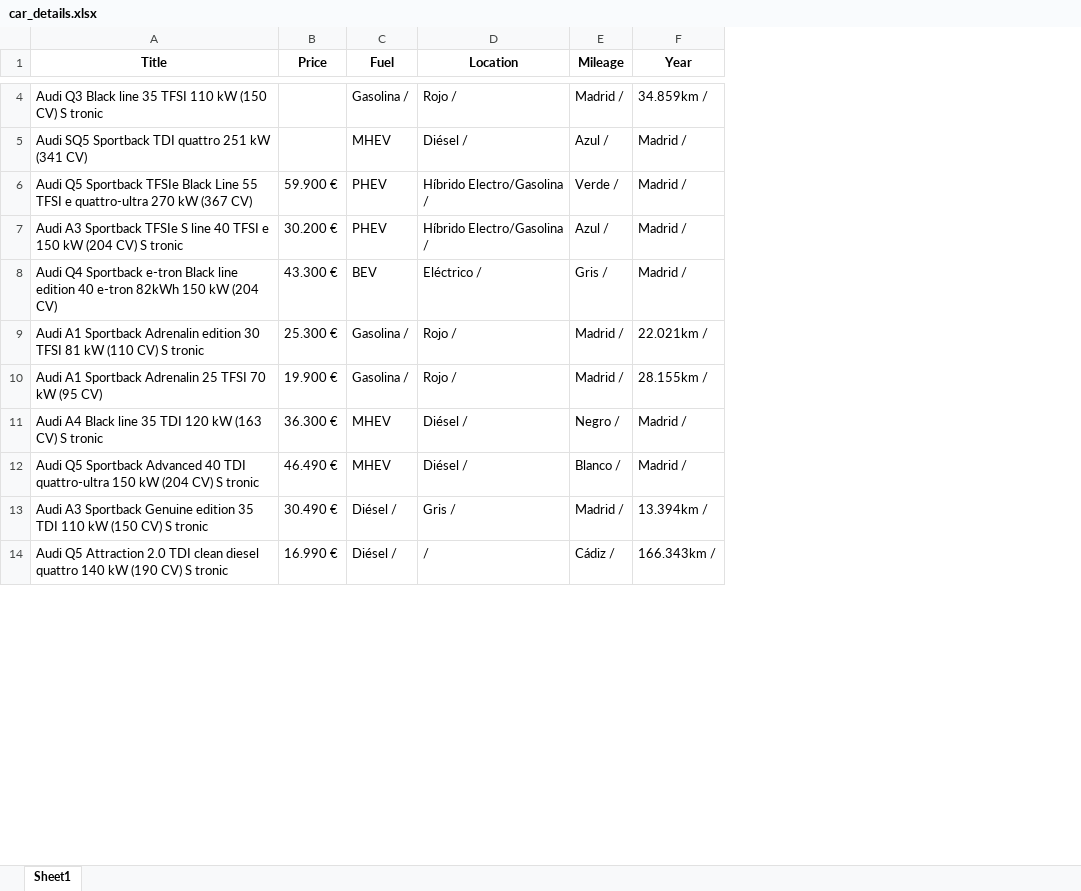
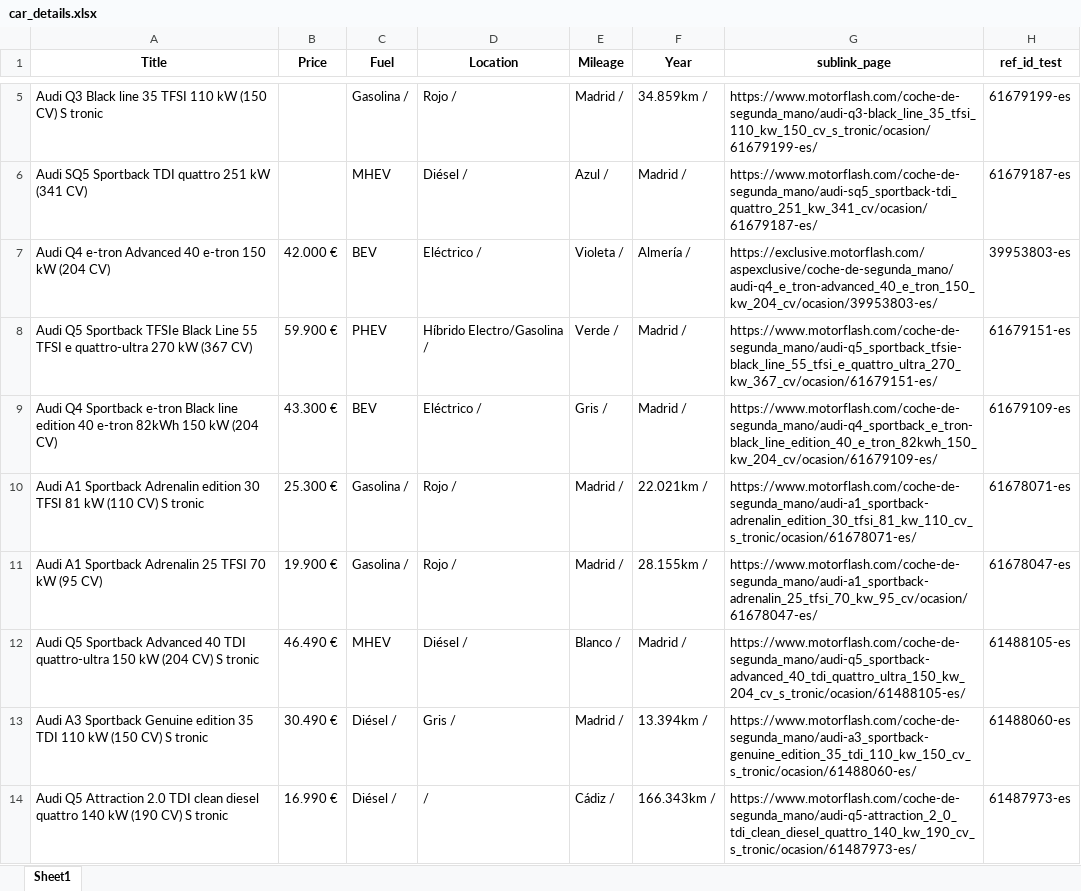
Before and after one commit to Koles21/motor, an Excel workbook: car_details.xlsx, sheet Sheet1, drawn as a sheet; only a part is shown, gaps mark what is left out; values as stored, in another font and other column widths than the file's, no borders; removed rows and columns are numbered as before the commit, all else as after; the diff covers the shown part only; the diff names each change by its address in the sheet, - before the commit and + after, or states it on an @@ line.

```diff
--- a/car_details.xlsx (sheet Sheet1)
+++ b/car_details.xlsx (sheet Sheet1)
+column G (sublink_page), rows 5-6: https://www.motorflash.com/coche-de-segunda_mano/audi-q3-black_line_35_tfsi_110_kw_150_cv_s_tronic/ocasion/61679199-es/ | https://www.motorflash.com/coche-de-segunda_mano/audi-sq5_sportback-tdi_quattro_251_kw_341_cv/ocasion/61679187-es/; rows 8-14: https://www.motorflash.com/coche-de-segunda_mano/audi-q5_sportback_tfsie-black_line_55_tfsi_e_quattro_ultra_270_kw_367_cv/ocasion/61679151-es/ | https://www.motorflash.com/coche-de-segunda_mano/audi-q4_sportback_e_tron-black_line_edition_40_e_tron_82kwh_150_kw_204_cv/ocasion/61679109-es/ | https://www.motorflash.com/coche-de-segunda_mano/audi-a1_sportback-adrenalin_edition_30_tfsi_81_kw_110_cv_s_tronic/ocasion/61678071-es/ | https://www.motorflash.com/coche-de-segunda_mano/audi-a1_sportback-adrenalin_25_tfsi_70_kw_95_cv/ocasion/61678047-es/ | https://www.motorflash.com/coche-de-segunda_mano/audi-q5_sportback-advanced_40_tdi_quattro_ultra_150_kw_204_cv_s_tronic/ocasion/61488105-es/ | https://www.motorflash.com/coche-de-segunda_mano/audi-a3_sportback-genuine_edition_35_tdi_110_kw_150_cv_s_tronic/ocasion/61488060-es/ | https://www.motorflash.com/coche-de-segunda_mano/audi-q5-attraction_2_0_tdi_clean_diesel_quattro_140_kw_190_cv_s_tronic/ocasion/61487973-es/
+column H (ref_id_test), rows 5-6: 61679199-es | 61679187-es; rows 8-14: 61679151-es | 61679109-es | 61678071-es | 61678047-es | 61488105-es | 61488060-es | 61487973-es
+row 7: Audi Q4 e-tron Advanced 40 e-tron 150 kW (204 CV) | 42.000 € | BEV | Eléctrico / | Violeta / | Almería / | https://exclusive.motorflash.com/aspexclusive/coche-de-segunda_mano/audi-q4_e_tron-advanced_40_e_tron_150_kw_204_cv/ocasion/39953803-es/ | 39953803-es
-row 7: Audi A3 Sportback TFSIe S line 40 TFSI e 150 kW (204 CV) S tronic | 30.200 € | PHEV | Híbrido Electro/Gasolina / | Azul / | Madrid /
-row 11: Audi A4 Black line 35 TDI 120 kW (163 CV) S tronic | 36.300 € | MHEV | Diésel / | Negro / | Madrid /
```
Also changed, not shown: 3 added rows and 2 removed rows elsewhere in this sheet, 1 other file.
